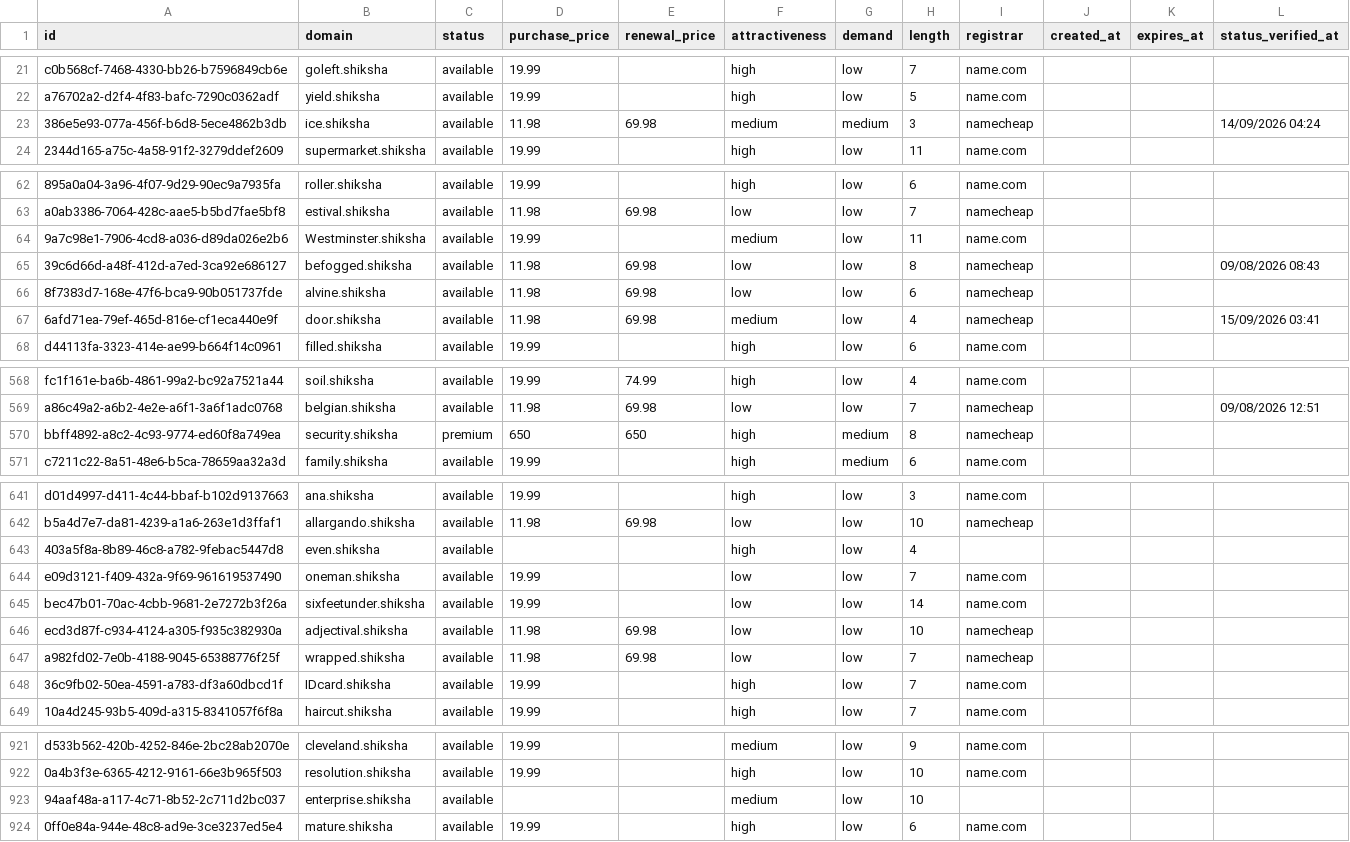
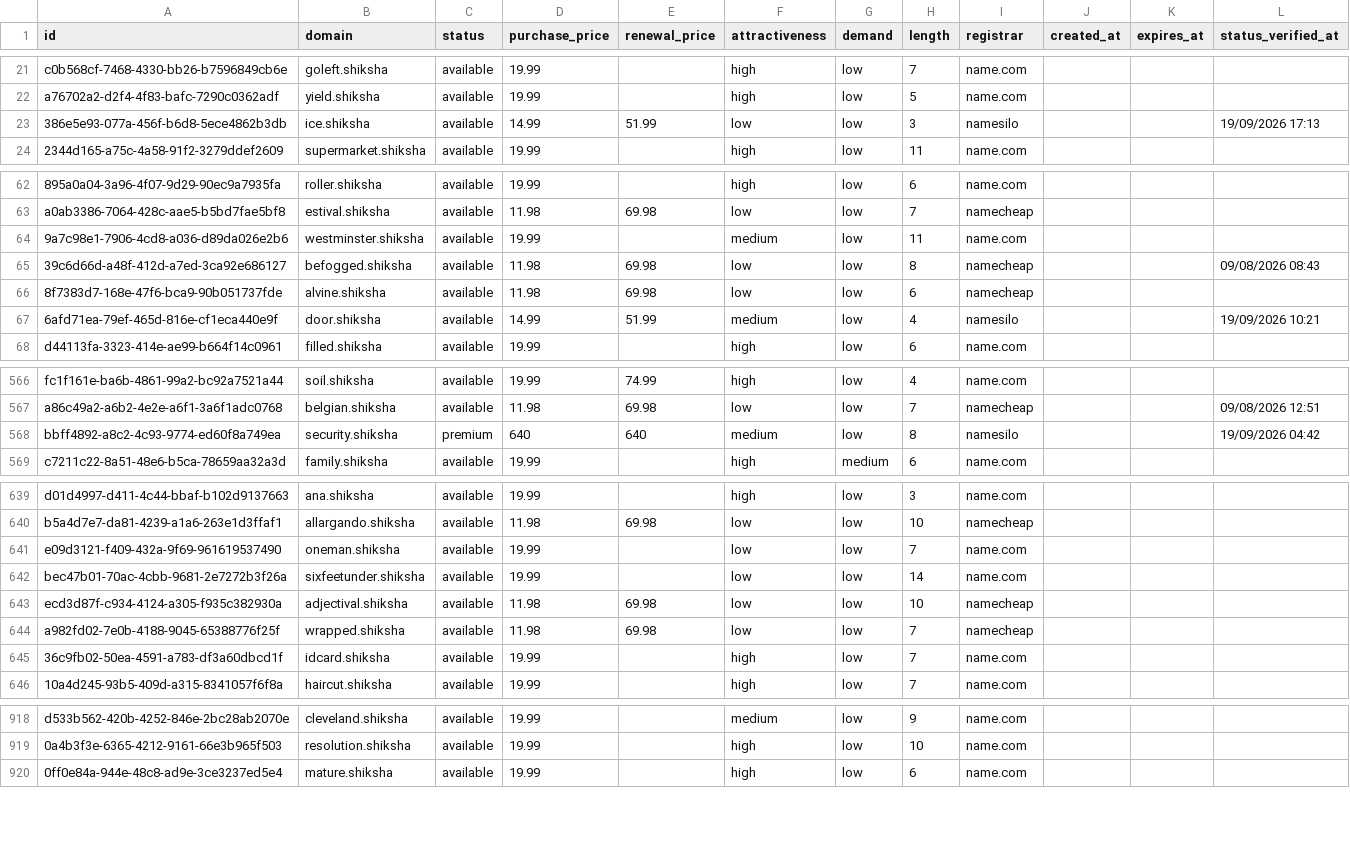
Before and after one commit to UniqueDomains/shiksha-oneword-domains, a CSV file: shiksha.csv, drawn as a sheet; only a part is shown, gaps mark what is left out; removed rows and columns are numbered as before the commit, all else as after; the diff covers the shown part only; the diff names each change by its address in the sheet, - before the commit and + after, or states it on an @@ line.

Commit message:
Domains update

```diff
--- a/shiksha.csv
+++ b/shiksha.csv
-D23 (purchase_price): 11.98
+D23 (purchase_price): 14.99
-E23 (renewal_price): 69.98
+E23 (renewal_price): 51.99
-F23 (attractiveness): medium
+F23 (attractiveness): low
-G23 (demand): medium
+G23 (demand): low
-I23 (registrar): namecheap
+I23 (registrar): namesilo
-L23 (status_verified_at): 14/09/2026 04:24
+L23 (status_verified_at): 19/09/2026 17:13
-B64 (domain): Westminster.shiksha
+B64 (domain): westminster.shiksha
-D67 (purchase_price): 11.98
+D67 (purchase_price): 14.99
-E67 (renewal_price): 69.98
+E67 (renewal_price): 51.99
-I67 (registrar): namecheap
+I67 (registrar): namesilo
-L67 (status_verified_at): 15/09/2026 03:41
+L67 (status_verified_at): 19/09/2026 10:21
-D568 (purchase_price): 650
+D568 (purchase_price): 640
-E568 (renewal_price): 650
+E568 (renewal_price): 640
-F568 (attractiveness): high
+F568 (attractiveness): medium
-G568 (demand): medium
+G568 (demand): low
-I568 (registrar): namecheap
+I568 (registrar): namesilo
-L568 (status_verified_at): (empty)
+L568 (status_verified_at): 19/09/2026 04:42
-row 643: 403a5f8a-8b89-46c8-a782-9febac5447d8 | even.shiksha | available |  |  | high | low | 4
-B645 (domain): IDcard.shiksha
+B645 (domain): idcard.shiksha
-row 923: 94aaf48a-a117-4c71-8b52-2c711d2bc037 | enterprise.shiksha | available |  |  | medium | low | 10
```
Also changed, not shown: 4 added rows, 2 removed rows and 74 edited cells elsewhere in this file, 4 other files.
